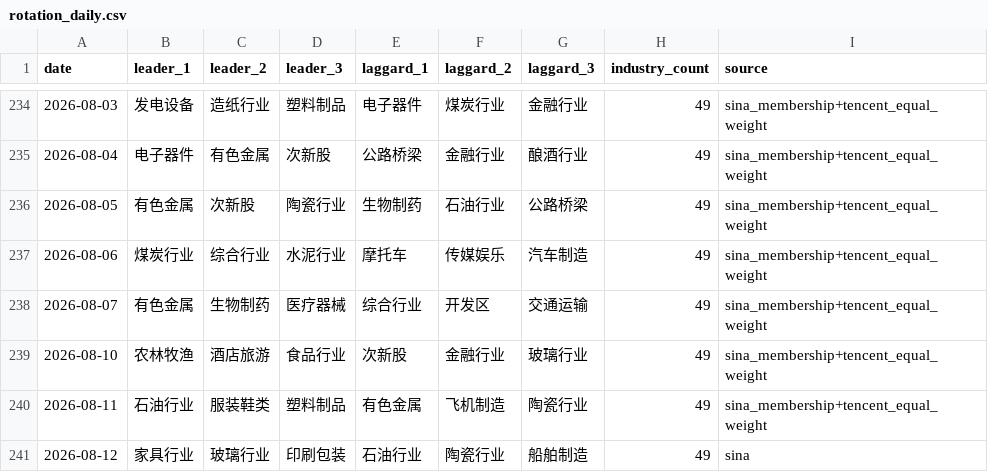
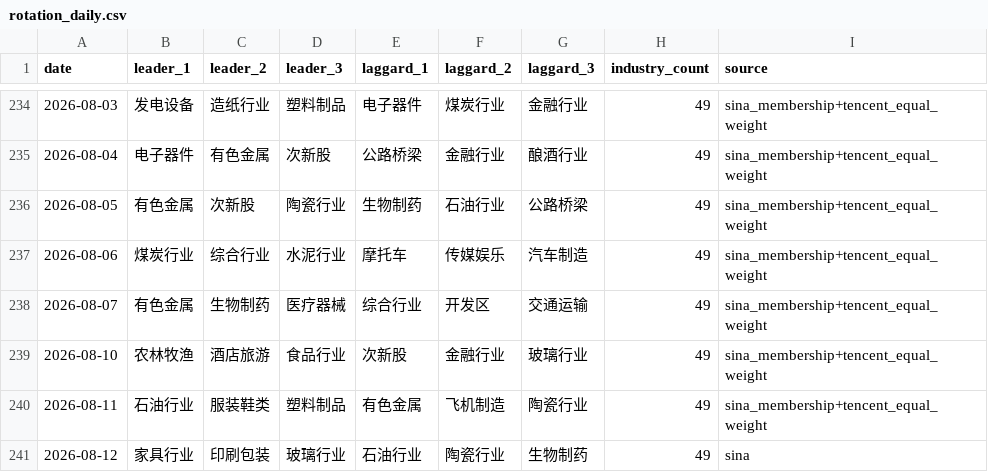
Before and after one commit to magennnb-png/a-share-market-snapshot, a CSV file: data/history/rotation_daily.csv, drawn as a sheet; only a part is shown, gaps mark what is left out.

```diff
--- a/data/history/rotation_daily.csv
+++ b/data/history/rotation_daily.csv
@@ -240,2 +240,2 @@
 2026-08-11,石油行业,服装鞋类,塑料制品,有色金属,飞机制造,陶瓷行业,49,sina_membership+tencent_equal_weight
-2026-08-12,家具行业,玻璃行业,印刷包装,石油行业,陶瓷行业,船舶制造,49,sina
+2026-08-12,家具行业,印刷包装,玻璃行业,石油行业,陶瓷行业,生物制药,49,sina
```
Also changed, not shown: data/history/indices_daily.csv, 9 other files.
